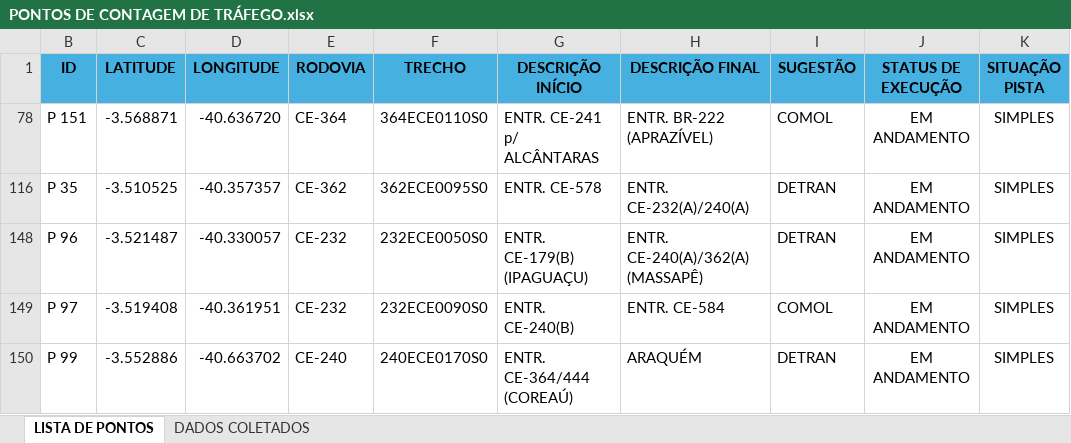
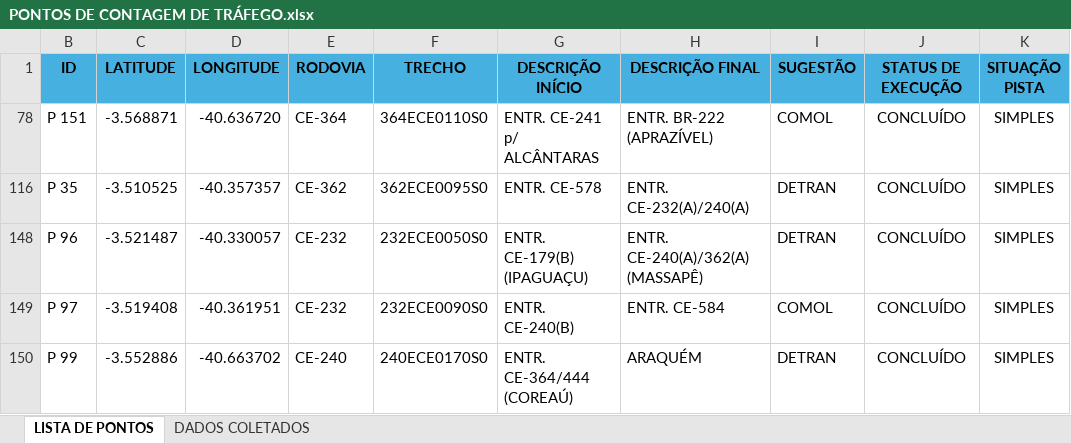
Before and after one commit to lleollopes-web/mapa-contagem, an Excel workbook: PONTOS DE CONTAGEM DE TRÁFEGO.xlsx, sheet LISTA DE PONTOS, drawn as a sheet; values as stored, in another font and other column widths than the file's, no borders; the diff names each change by its address in the sheet, - before the commit and + after, or states it on an @@ line.

```diff
--- a/PONTOS DE CONTAGEM DE TRÁFEGO.xlsx (sheet LISTA DE PONTOS)
+++ b/PONTOS DE CONTAGEM DE TRÁFEGO.xlsx (sheet LISTA DE PONTOS)
-J78 (STATUS DE EXECUÇÃO): EM ANDAMENTO
+J78 (STATUS DE EXECUÇÃO): CONCLUÍDO
-J116 (STATUS DE EXECUÇÃO): EM ANDAMENTO
+J116 (STATUS DE EXECUÇÃO): CONCLUÍDO
-J148:J150 (STATUS DE EXECUÇÃO): EM ANDAMENTO
+J148:J150 (STATUS DE EXECUÇÃO): CONCLUÍDO
```
Also changed, not shown: sheet DADOS COLETADOS.
